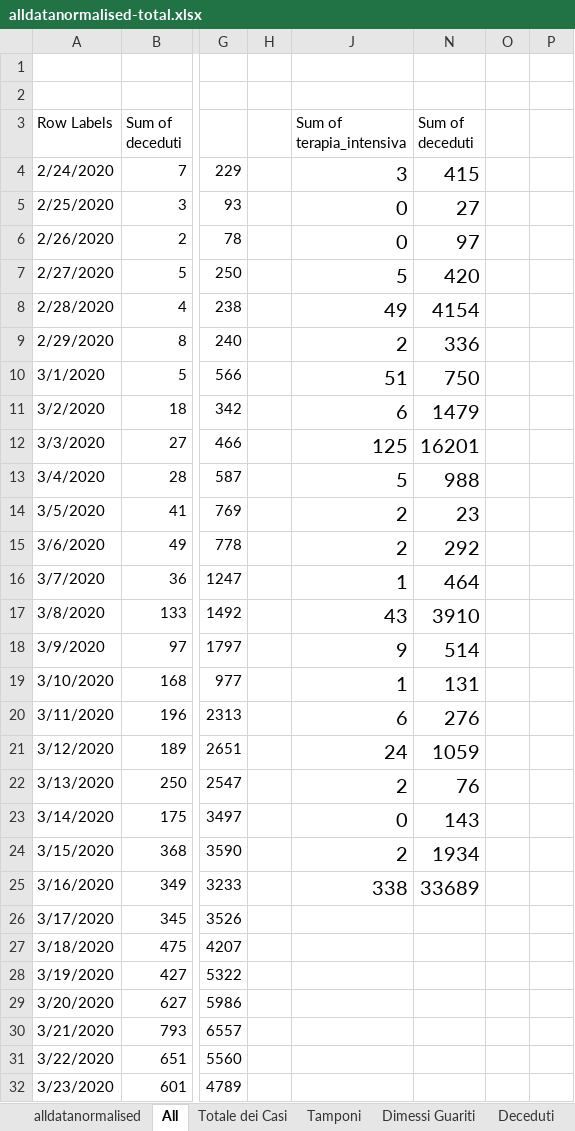
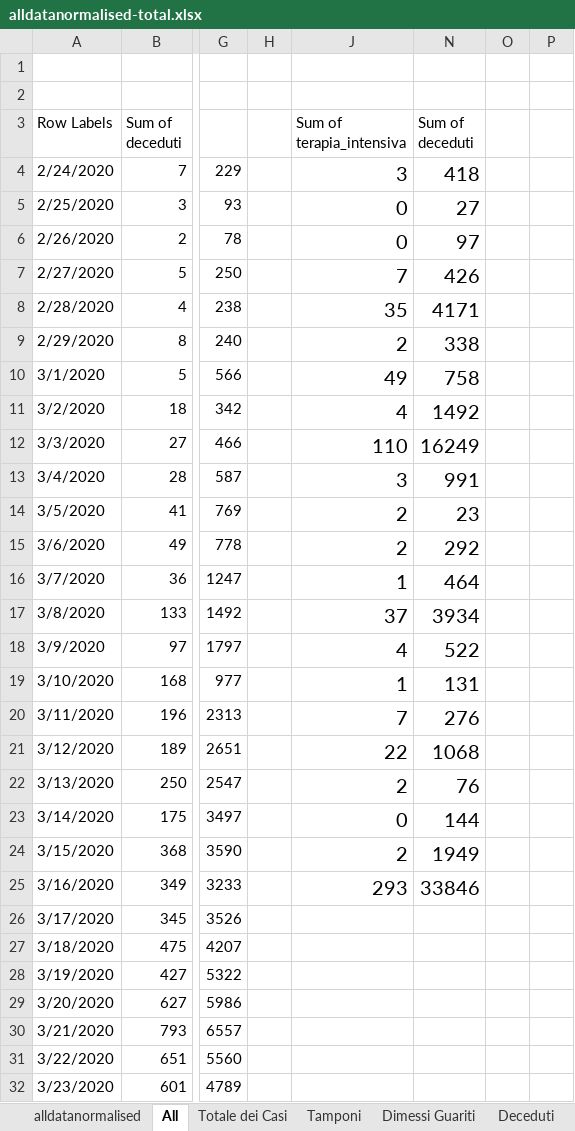
Before and after one commit to gadaxmagicgadax/covid-19, an Excel workbook: alldatanormalised-total.xlsx, sheet All, drawn as a sheet; only a part is shown, gaps mark what is left out; values as stored, in another font and other column widths than the file's, no borders; conditional formats not drawn; the diff covers the shown part only; the diff names each change by its address in the sheet, - before the commit and + after, or states it on an @@ line.

```diff
--- a/alldatanormalised-total.xlsx (sheet All)
+++ b/alldatanormalised-total.xlsx (sheet All)
-N4 (Sum of deceduti): 415
+N4 (Sum of deceduti): 418
-J7 (Sum of terapia_intensiva): 5
+J7 (Sum of terapia_intensiva): 7
-N7 (Sum of deceduti): 420
+N7 (Sum of deceduti): 426
-J8 (Sum of terapia_intensiva): 49
+J8 (Sum of terapia_intensiva): 35
-N8 (Sum of deceduti): 4154
+N8 (Sum of deceduti): 4171
-N9 (Sum of deceduti): 336
+N9 (Sum of deceduti): 338
-J10 (Sum of terapia_intensiva): 51
+J10 (Sum of terapia_intensiva): 49
-N10 (Sum of deceduti): 750
+N10 (Sum of deceduti): 758
-J11 (Sum of terapia_intensiva): 6
+J11 (Sum of terapia_intensiva): 4
-N11 (Sum of deceduti): 1479
+N11 (Sum of deceduti): 1492
-J12 (Sum of terapia_intensiva): 125
+J12 (Sum of terapia_intensiva): 110
-N12 (Sum of deceduti): 16201
+N12 (Sum of deceduti): 16249
-J13 (Sum of terapia_intensiva): 5
+J13 (Sum of terapia_intensiva): 3
-N13 (Sum of deceduti): 988
+N13 (Sum of deceduti): 991
-J17 (Sum of terapia_intensiva): 43
+J17 (Sum of terapia_intensiva): 37
-N17 (Sum of deceduti): 3910
+N17 (Sum of deceduti): 3934
-J18 (Sum of terapia_intensiva): 9
+J18 (Sum of terapia_intensiva): 4
-N18 (Sum of deceduti): 514
+N18 (Sum of deceduti): 522
-J20 (Sum of terapia_intensiva): 6
+J20 (Sum of terapia_intensiva): 7
-J21 (Sum of terapia_intensiva): 24
+J21 (Sum of terapia_intensiva): 22
-N21 (Sum of deceduti): 1059
+N21 (Sum of deceduti): 1068
-N23 (Sum of deceduti): 143
+N23 (Sum of deceduti): 144
-N24 (Sum of deceduti): 1934
+N24 (Sum of deceduti): 1949
-J25 (Sum of terapia_intensiva): 338
+J25 (Sum of terapia_intensiva): 293
-N25 (Sum of deceduti): 33689
+N25 (Sum of deceduti): 33846
```
Also changed, not shown: 18 added rows, 18 removed rows and 34 edited cells elsewhere in this sheet, sheet alldatanormalised, sheet Zone, sheet Contagiati, sheet Deceduti, sheet Tamponi, sheet Dimessi Guariti, 1 more sheet, hidden cells, charts or pictures.
